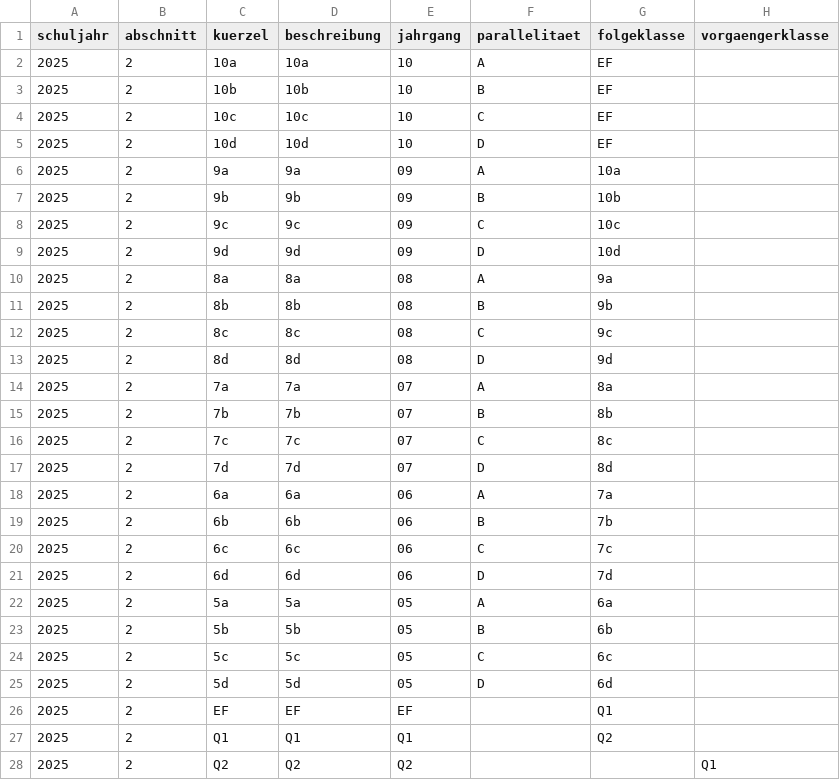
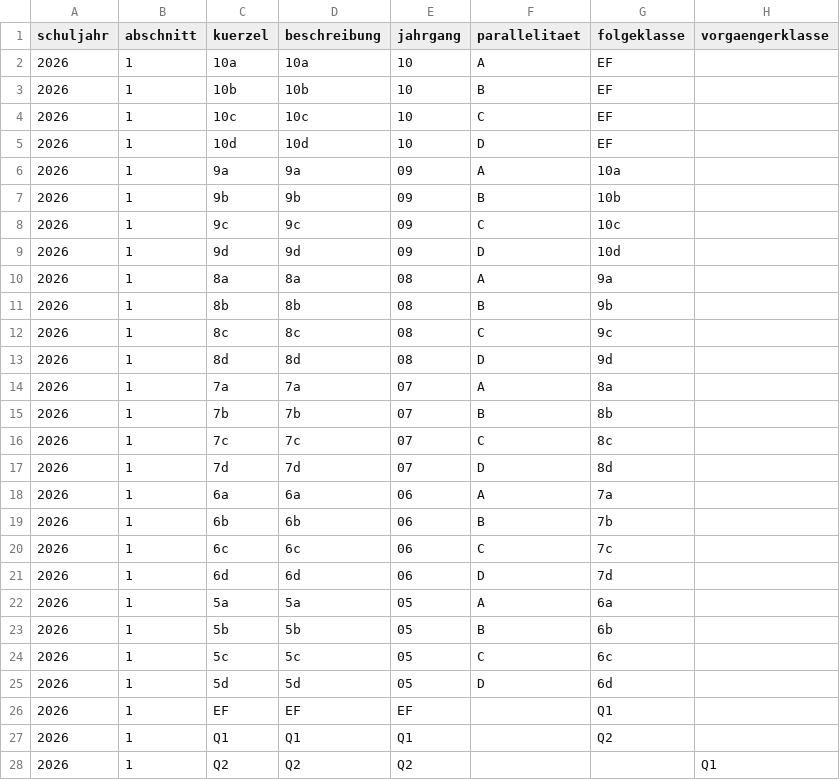
Before and after one commit to SVWS-NRW/SVWS-Import, a CSV file: examples/klassen.csv, drawn as a sheet; only a part is shown; the diff names each change by its address in the sheet, - before the commit and + after, or states it on an @@ line.

Commit message:
Schuljahr und Abschnitt auf 2026/1

```diff
--- a/examples/klassen.csv
+++ b/examples/klassen.csv
-A2:A28 (schuljahr): 2025
+A2:A28 (schuljahr): 2026
-B2:B28 (abschnitt): 2
+B2:B28 (abschnitt): 1
```
Also changed, not shown: examples/unterricht-klassen.csv, examples/unterricht-kurse.csv, 1 other file.
